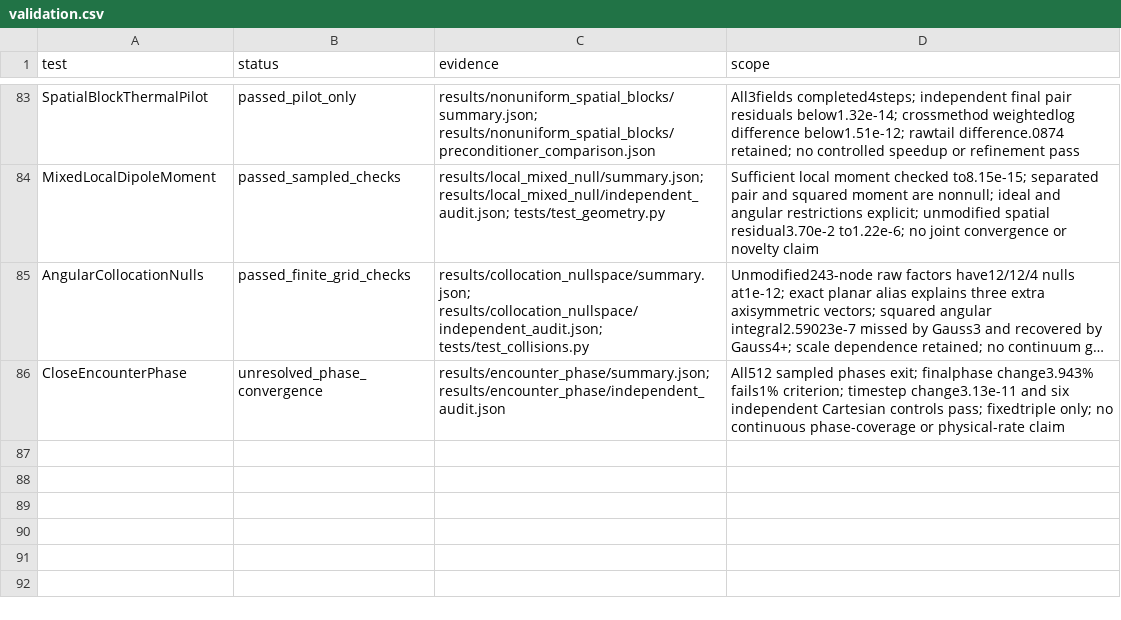
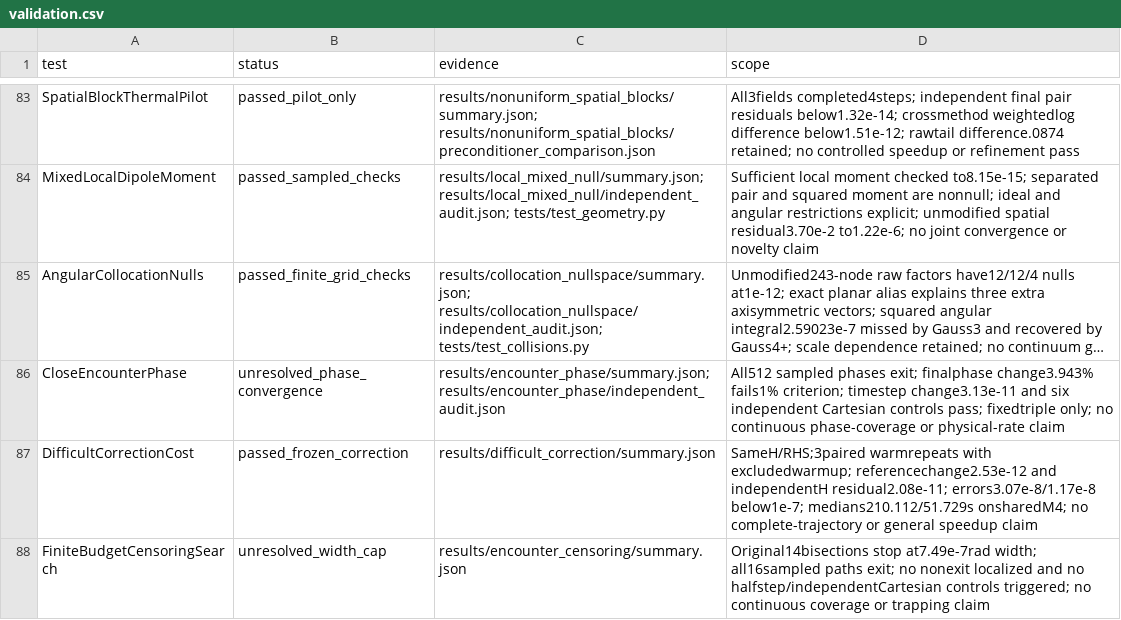
Before and after one commit to rogeriojorge/sato-morrison, a CSV file: results/validation.csv, drawn as a sheet; only a part is shown, gaps mark what is left out; long unchanged cells end in …; the diff names each change by its address in the sheet, - before the commit and + after, or states it on an @@ line.

Commit message:
Measure difficult correction costs and refine encounter coverage diagnostics

```diff
--- a/results/validation.csv
+++ b/results/validation.csv
+row 87: DifficultCorrectionCost | passed_frozen_correction | results/difficult_correction/summary.json | SameH/RHS;3paired warmrepeats with excludedwarmup; referencechange2.53e-12 and independentH residual2.08e-11; errors3.07e-8/1.17e-8 below1e-7; medians210.112/51.729s onsharedM4; no complete-trajectory or general speedup claim
+row 88: FiniteBudgetCensoringSearch | unresolved_width_cap | results/encounter_censoring/summary.json | Original14bisections stop at7.49e-7rad width; all16sampled paths exit; no nonexit localized and no halfstep/independentCartesian controls triggered; no continuous coverage or trapping claim
```
Also changed, not shown: 30 other files.
